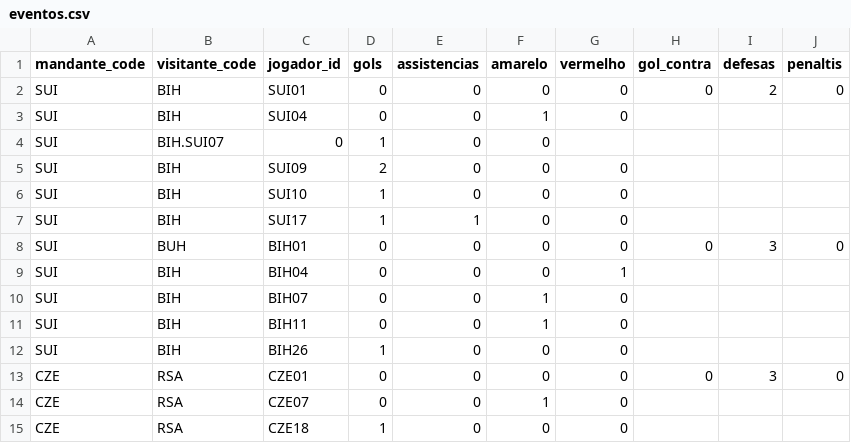
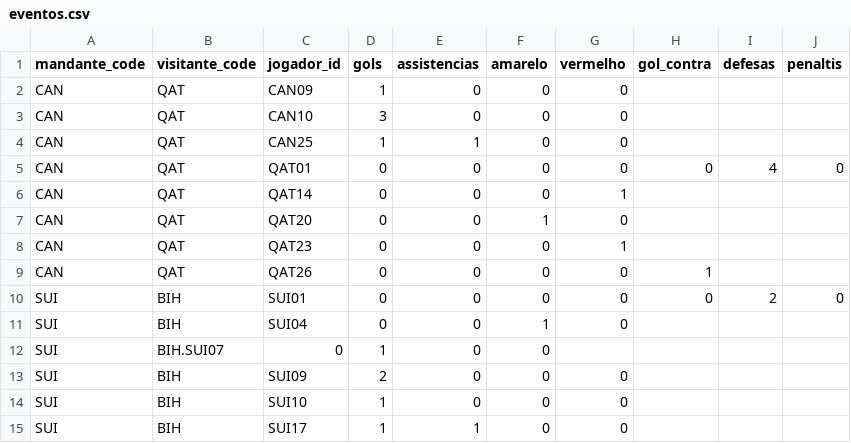
Before and after one commit to dttjader/tabcopa26, a CSV file: public/eventos.csv, drawn as a sheet; only a part is shown; the shorter side is filled out with more unchanged rows.

Commit message:
g27

```diff
--- a/public/eventos.csv
+++ b/public/eventos.csv
@@ -1,2 +1,10 @@
 mandante_code,visitante_code,jogador_id,gols,assistencias,amarelo,vermelho,gol_contra,defesas,penaltis
+CAN,QAT,CAN09,1,0,0,0
+CAN,QAT,CAN10,3,0,0,0
+CAN,QAT,CAN25,1,1,0,0
+CAN,QAT,QAT01,0,0,0,0,0,4,0
+CAN,QAT,QAT14,0,0,0,1
+CAN,QAT,QAT20,0,0,1,0
+CAN,QAT,QAT23,0,0,0,1
+CAN,QAT,QAT26,0,0,0,0,1
 SUI,BIH,SUI01,0,0,0,0,0,2,0
```
